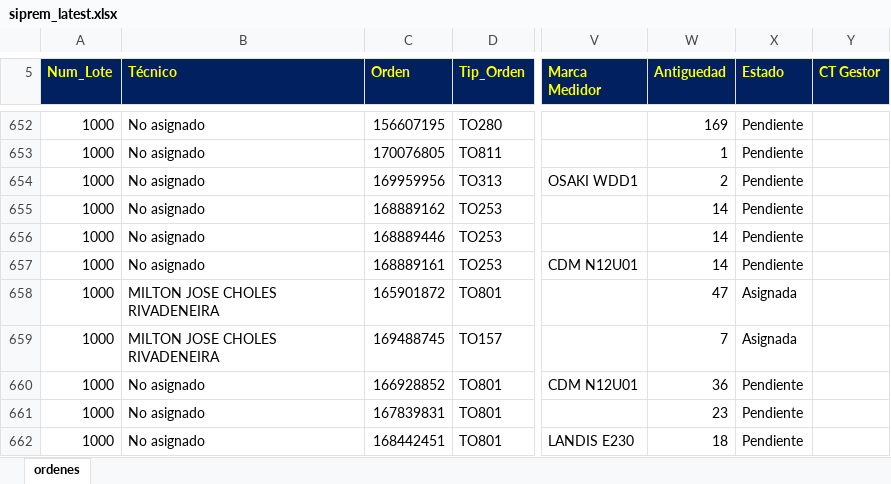
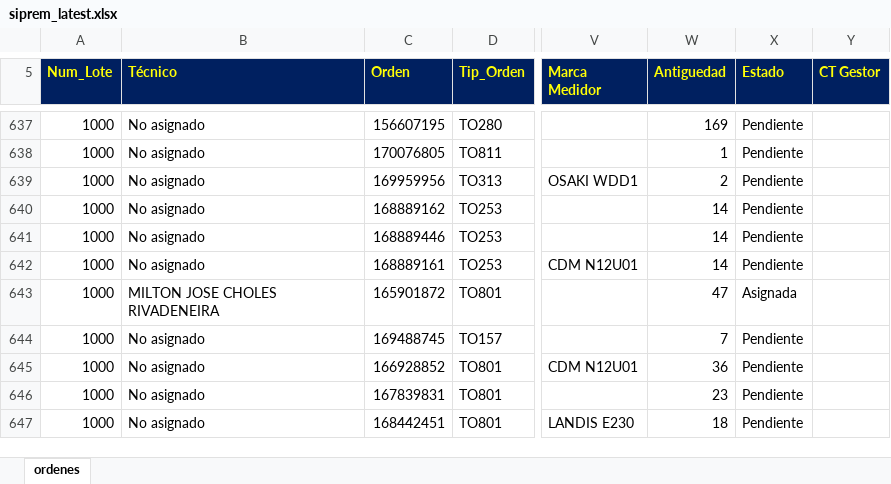
Before and after one commit to vikano27-debug/Dashboard_ING_VOA_Guajira, an Excel workbook: siprem_latest.xlsx, sheet ordenes, drawn as a sheet; only a part is shown, gaps mark what is left out; values as stored, in another font and other column widths than the file's, no borders; addresses are those after the commit; the diff covers the shown part only; the diff names each change by its address in the sheet, - before the commit and + after, or states it on an @@ line.

```diff
--- a/siprem_latest.xlsx (sheet ordenes)
+++ b/siprem_latest.xlsx (sheet ordenes)
-B644 (Técnico): MILTON JOSE CHOLES RIVADENEIRA
+B644 (Técnico): No asignado
-X644 (Estado): Asignada
+X644 (Estado): Pendiente
```
Also changed, not shown: 8 added rows, 27 removed rows and 22 edited cells elsewhere in this sheet.
